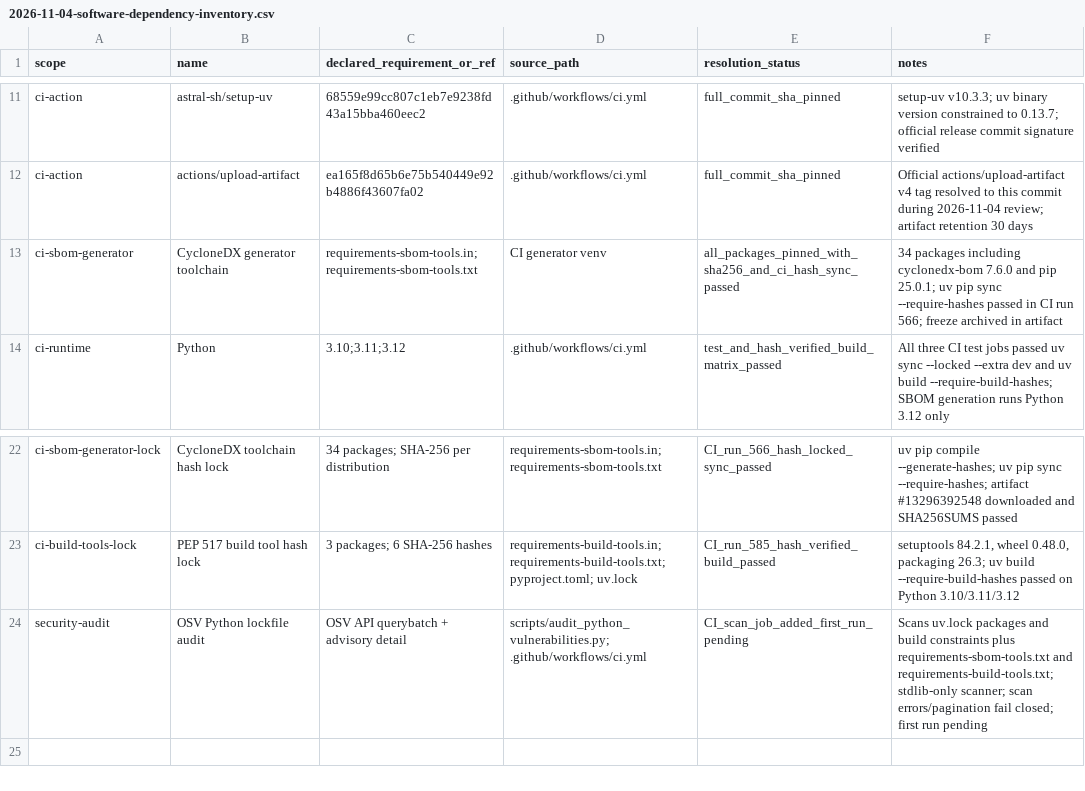
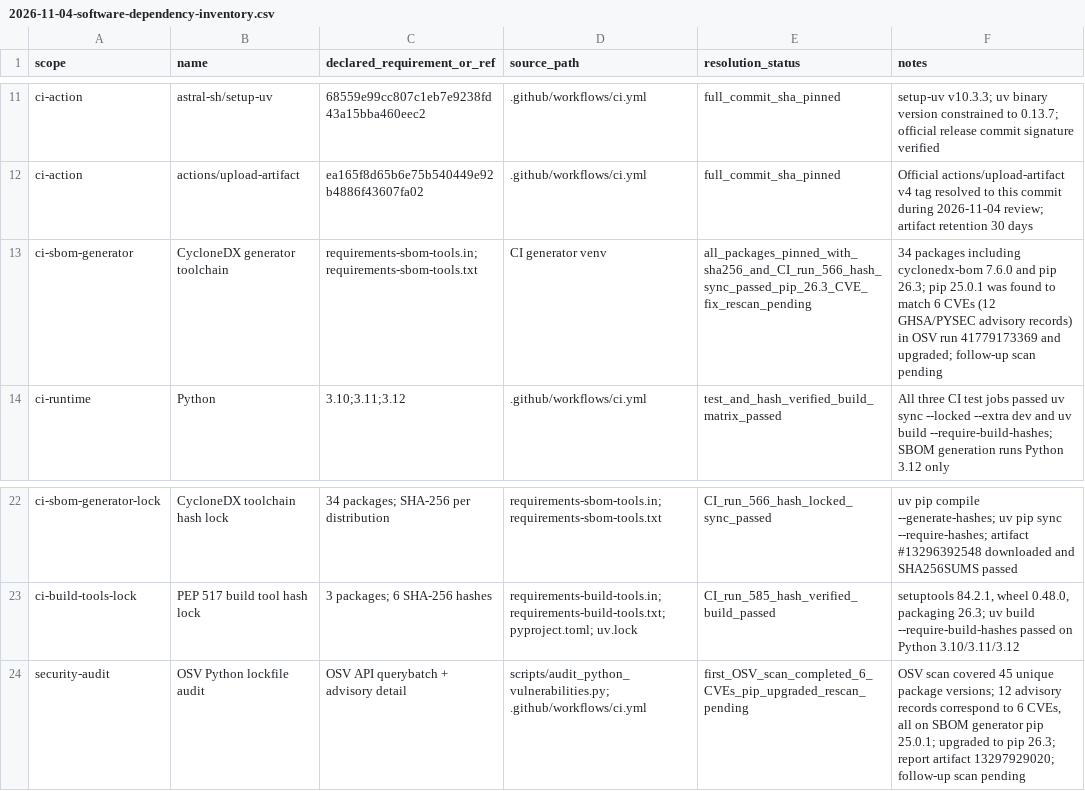
Before and after one commit to rexyll/robot_knowledgebasement, a CSV file: docs/audits/2026-11-04-software-dependency-inventory.csv, drawn as a sheet; only a part is shown, gaps mark what is left out.

Commit message:
docs: record OSV pip findings and generator upgrade

```diff
--- a/docs/audits/2026-11-04-software-dependency-inventory.csv
+++ b/docs/audits/2026-11-04-software-dependency-inventory.csv
@@ -12,3 +12,3 @@
 "ci-action","actions/upload-artifact","ea165f8d65b6e75b540449e92b4886f43607fa02",".github/workflows/ci.yml","full_commit_sha_pinned","Official actions/upload-artifact v4 tag resolved to this commit during 2026-11-04 review; artifact retention 30 days"
-"ci-sbom-generator","CycloneDX generator toolchain","requirements-sbom-tools.in; requirements-sbom-tools.txt","CI generator venv","all_packages_pinned_with_sha256_and_ci_hash_sync_passed","34 packages including cyclonedx-bom 7.6.0 and pip 25.0.1; uv pip sync --require-hashes passed in CI run 566; freeze archived in artifact"
+"ci-sbom-generator","CycloneDX generator toolchain","requirements-sbom-tools.in; requirements-sbom-tools.txt","CI generator venv","all_packages_pinned_with_sha256_and_CI_run_566_hash_sync_passed_pip_26.3_CVE_fix_rescan_pending","34 packages including cyclonedx-bom 7.6.0 and pip 26.3; pip 25.0.1 was found to match 6 CVEs (12 GHSA/PYSEC advisory records) in OSV run 41779173369 and upgraded; follow-up scan pending"
 "ci-runtime","Python","3.10;3.11;3.12",".github/workflows/ci.yml","test_and_hash_verified_build_matrix_passed","All three CI test jobs passed uv sync --locked --extra dev and uv build --require-build-hashes; SBOM generation runs Python 3.12 only"
@@ -23,2 +23,2 @@
 "ci-build-tools-lock","PEP 517 build tool hash lock","3 packages; 6 SHA-256 hashes","requirements-build-tools.in; requirements-build-tools.txt; pyproject.toml; uv.lock","CI_run_585_hash_verified_build_passed","setuptools 84.2.1, wheel 0.48.0, packaging 26.3; uv build --require-build-hashes passed on Python 3.10/3.11/3.12"
-"security-audit","OSV Python lockfile audit","OSV API querybatch + advisory detail","scripts/audit_python_vulnerabilities.py; .github/workflows/ci.yml","CI_scan_job_added_first_run_pending","Scans uv.lock packages and build constraints plus requirements-sbom-tools.txt and requirements-build-tools.txt; stdlib-only scanner; scan errors/pagination fail closed; first run pending"
+"security-audit","OSV Python lockfile audit","OSV API querybatch + advisory detail","scripts/audit_python_vulnerabilities.py; .github/workflows/ci.yml","first_OSV_scan_completed_6_CVEs_pip_upgraded_rescan_pending","OSV scan covered 45 unique package versions; 12 advisory records correspond to 6 CVEs, all on SBOM generator pip 25.0.1; upgraded to pip 26.3; report artifact 13297929020; follow-up scan pending"
```
